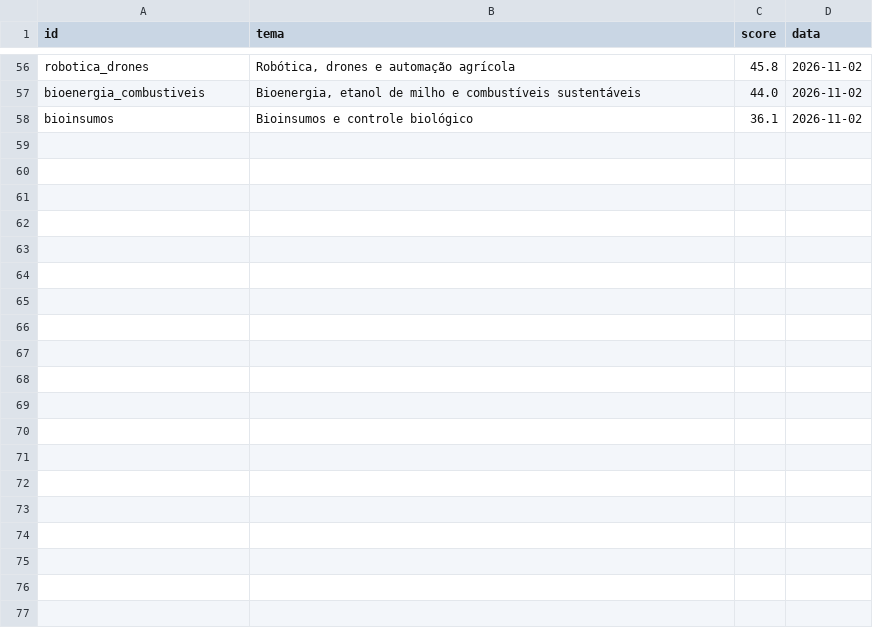
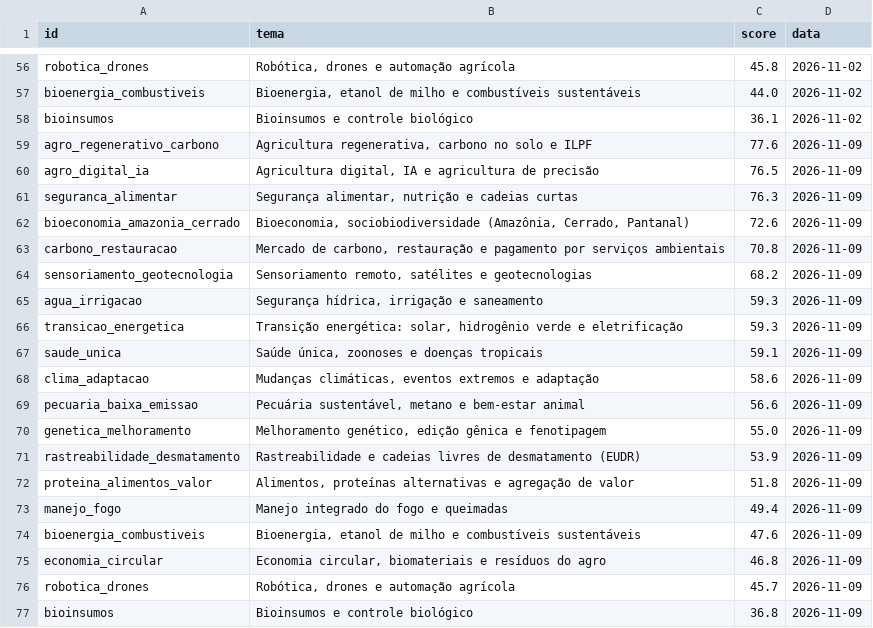
Before and after one commit to AVerz26/prospeccao-fomento, a CSV file: resultados/historico_scores.csv, drawn as a sheet; only a part is shown, gaps mark what is left out.

```diff
--- a/resultados/historico_scores.csv
+++ b/resultados/historico_scores.csv
@@ -58 +58,20 @@ bioenergia_combustiveis,"Bioenergia, etanol de milho e combustíveis sustentáve
 bioinsumos,Bioinsumos e controle biológico,36.1,2026-11-02
+agro_regenerativo_carbono,"Agricultura regenerativa, carbono no solo e ILPF",77.6,2026-11-09
+agro_digital_ia,"Agricultura digital, IA e agricultura de precisão",76.5,2026-11-09
+seguranca_alimentar,"Segurança alimentar, nutrição e cadeias curtas",76.3,2026-11-09
+bioeconomia_amazonia_cerrado,"Bioeconomia, sociobiodiversidade (Amazônia, Cerrado, Pantanal)",72.6,2026-11-09
+carbono_restauracao,"Mercado de carbono, restauração e pagamento por serviços ambientais",70.8,2026-11-09
+sensoriamento_geotecnologia,"Sensoriamento remoto, satélites e geotecnologias",68.2,2026-11-09
+agua_irrigacao,"Segurança hídrica, irrigação e saneamento",59.3,2026-11-09
+transicao_energetica,"Transição energética: solar, hidrogênio verde e eletrificação",59.3,2026-11-09
+saude_unica,"Saúde única, zoonoses e doenças tropicais",59.1,2026-11-09
+clima_adaptacao,"Mudanças climáticas, eventos extremos e adaptação",58.6,2026-11-09
+pecuaria_baixa_emissao,"Pecuária sustentável, metano e bem-estar animal",56.6,2026-11-09
+genetica_melhoramento,"Melhoramento genético, edição gênica e fenotipagem",55.0,2026-11-09
+rastreabilidade_desmatamento,Rastreabilidade e cadeias livres de desmatamento (EUDR),53.9,2026-11-09
+proteina_alimentos_valor,"Alimentos, proteínas alternativas e agregação de valor",51.8,2026-11-09
+manejo_fogo,Manejo integrado do fogo e queimadas,49.4,2026-11-09
+bioenergia_combustiveis,"Bioenergia, etanol de milho e combustíveis sustentáveis",47.6,2026-11-09
+economia_circular,"Economia circular, biomateriais e resíduos do agro",46.8,2026-11-09
+robotica_drones,"Robótica, drones e automação agrícola",45.7,2026-11-09
+bioinsumos,Bioinsumos e controle biológico,36.8,2026-11-09
```
Also changed, not shown: 5 other files.
